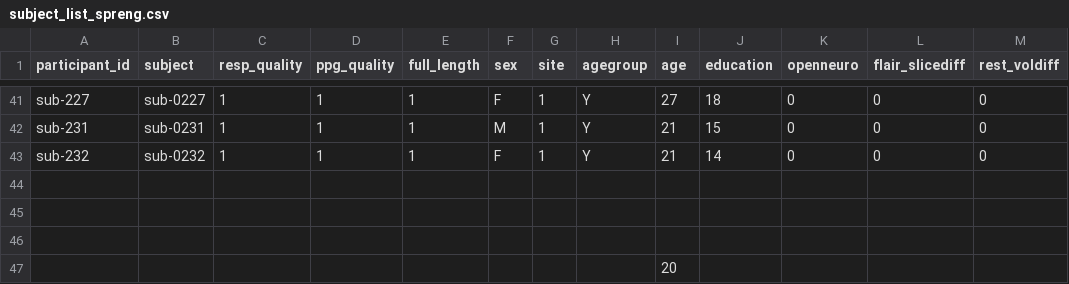
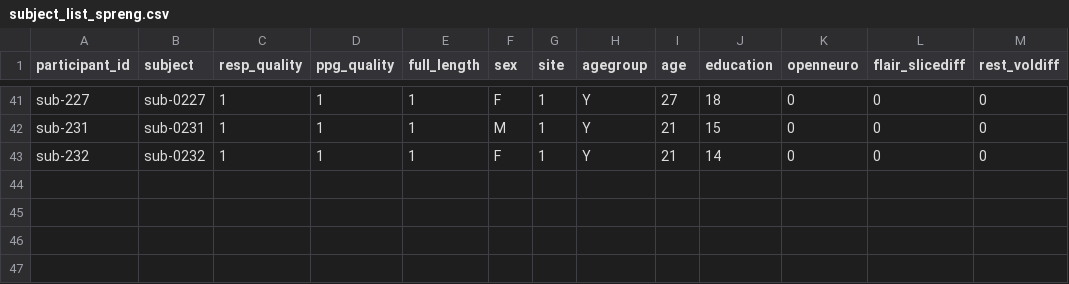
Before and after one commit to tsb46/fmri_arousal, a CSV file: data/dataset_spreng/subject_list_spreng.csv, drawn as a sheet; only a part is shown, gaps mark what is left out; the diff names each change by its address in the sheet, - before the commit and + after, or states it on an @@ line.

Commit message:
add loading of Spreng dataset to notebook utilities

```diff
--- a/data/dataset_spreng/subject_list_spreng.csv
+++ b/data/dataset_spreng/subject_list_spreng.csv
-row 44: (empty)
-row 45: (empty)
-row 46: (empty)
-row 47:  |  |  |  |  |  |  |  | 20
```
Also changed, not shown: 3 other files.
